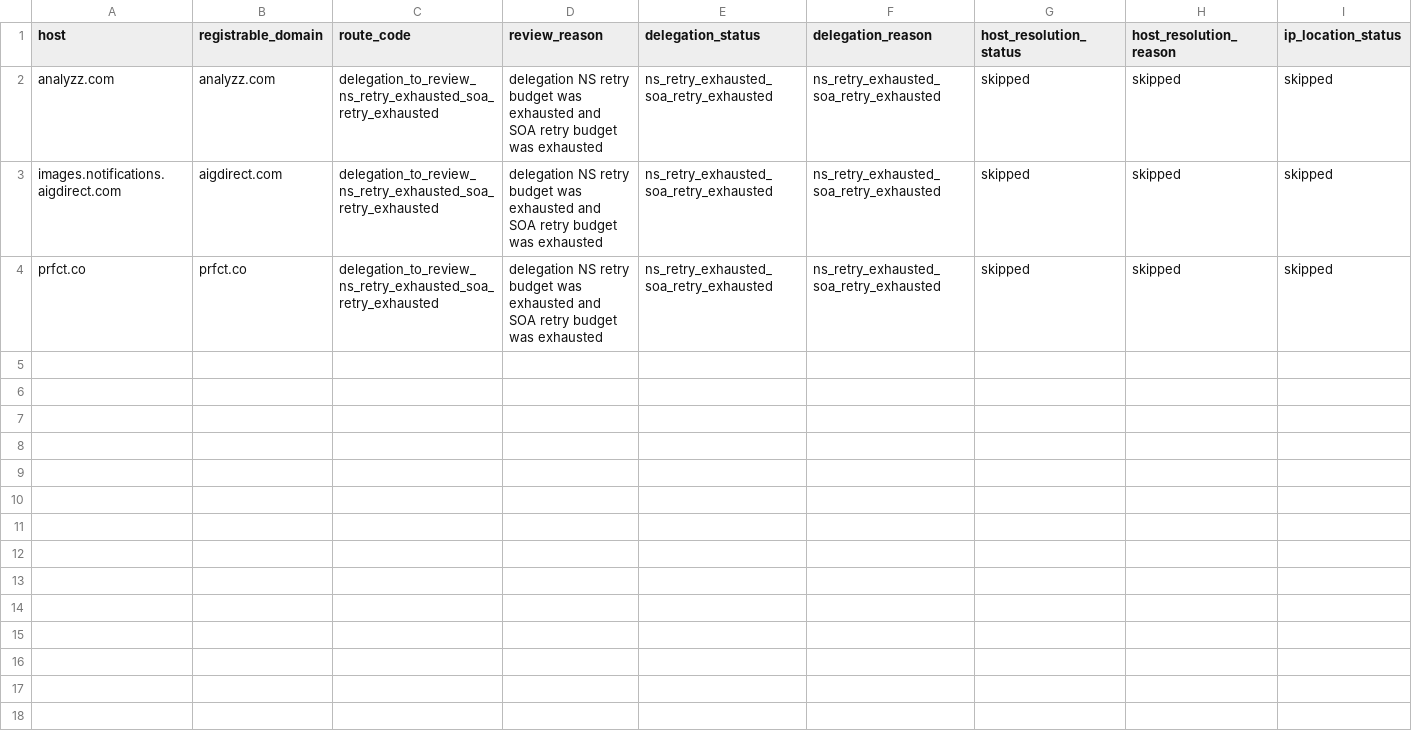
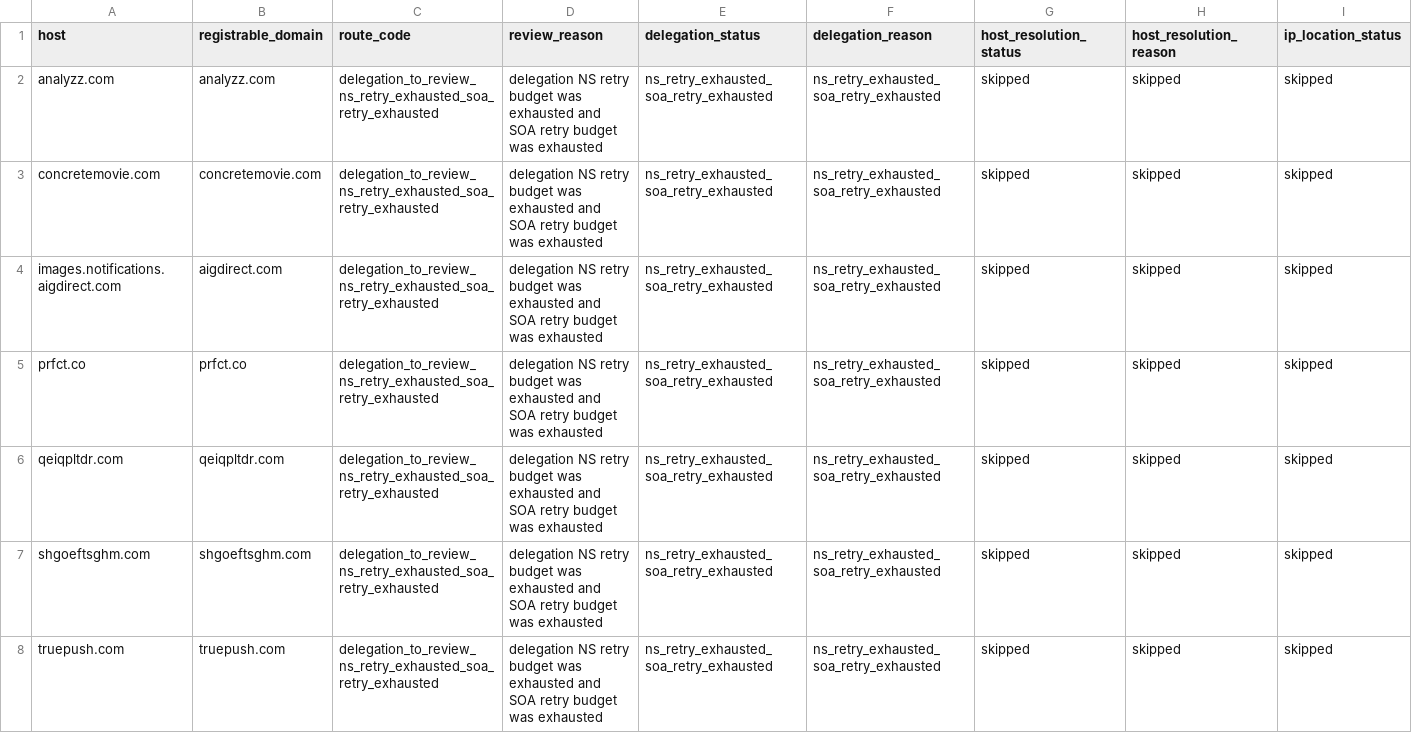
Before and after one commit to oxfa/niamodretlif, a CSV file: output/review/block.csv, drawn as a sheet; only a part is shown; rows hold the shown columns only; the diff names each change by its address in the sheet, - before the commit and + after, or states it on an @@ line.

```diff
--- a/output/review/block.csv
+++ b/output/review/block.csv
+row 3: concretemovie.com | concretemovie.com | delegation_to_review_ns_retry_exhausted_soa_retry_exhausted | delegation NS retry budget was exhausted and SOA retry budget was exhausted | ns_retry_exhausted_soa_retry_exhausted | ns_retry_exhausted_soa_retry_exhausted | skipped | skipped | skipped
+row 6: qeiqpltdr.com | qeiqpltdr.com | delegation_to_review_ns_retry_exhausted_soa_retry_exhausted | delegation NS retry budget was exhausted and SOA retry budget was exhausted | ns_retry_exhausted_soa_retry_exhausted | ns_retry_exhausted_soa_retry_exhausted | skipped | skipped | skipped
+row 7: shgoeftsghm.com | shgoeftsghm.com | delegation_to_review_ns_retry_exhausted_soa_retry_exhausted | delegation NS retry budget was exhausted and SOA retry budget was exhausted | ns_retry_exhausted_soa_retry_exhausted | ns_retry_exhausted_soa_retry_exhausted | skipped | skipped | skipped
+row 8: truepush.com | truepush.com | delegation_to_review_ns_retry_exhausted_soa_retry_exhausted | delegation NS retry budget was exhausted and SOA retry budget was exhausted | ns_retry_exhausted_soa_retry_exhausted | ns_retry_exhausted_soa_retry_exhausted | skipped | skipped | skipped
```
Also changed, not shown: 2 other files.
